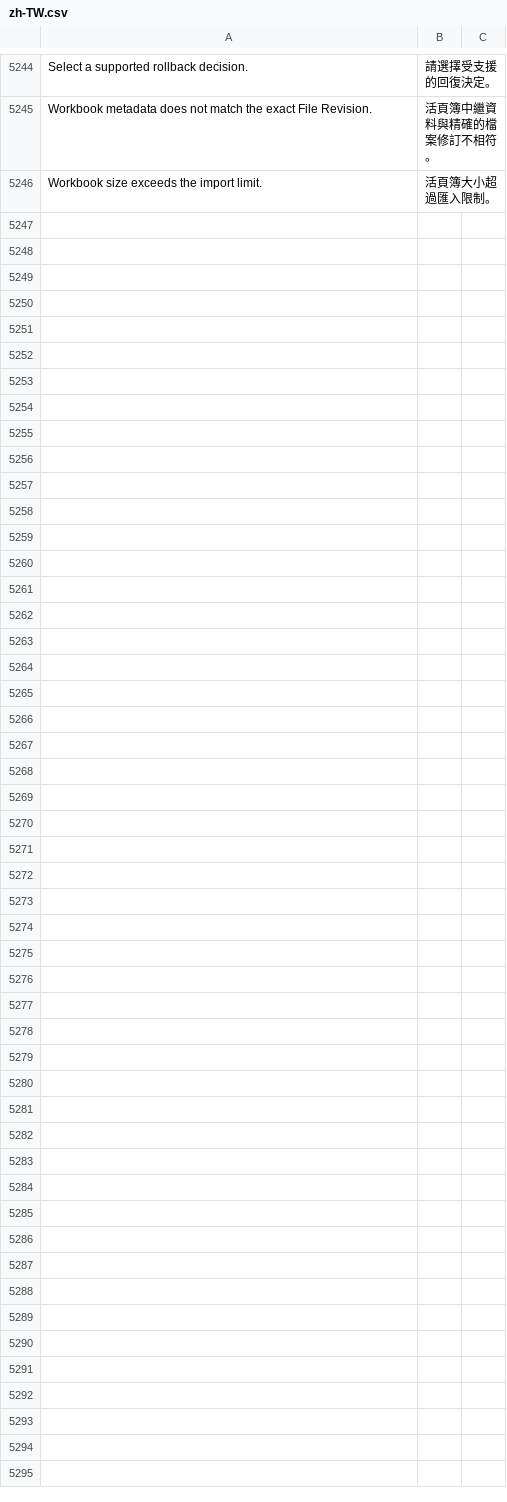
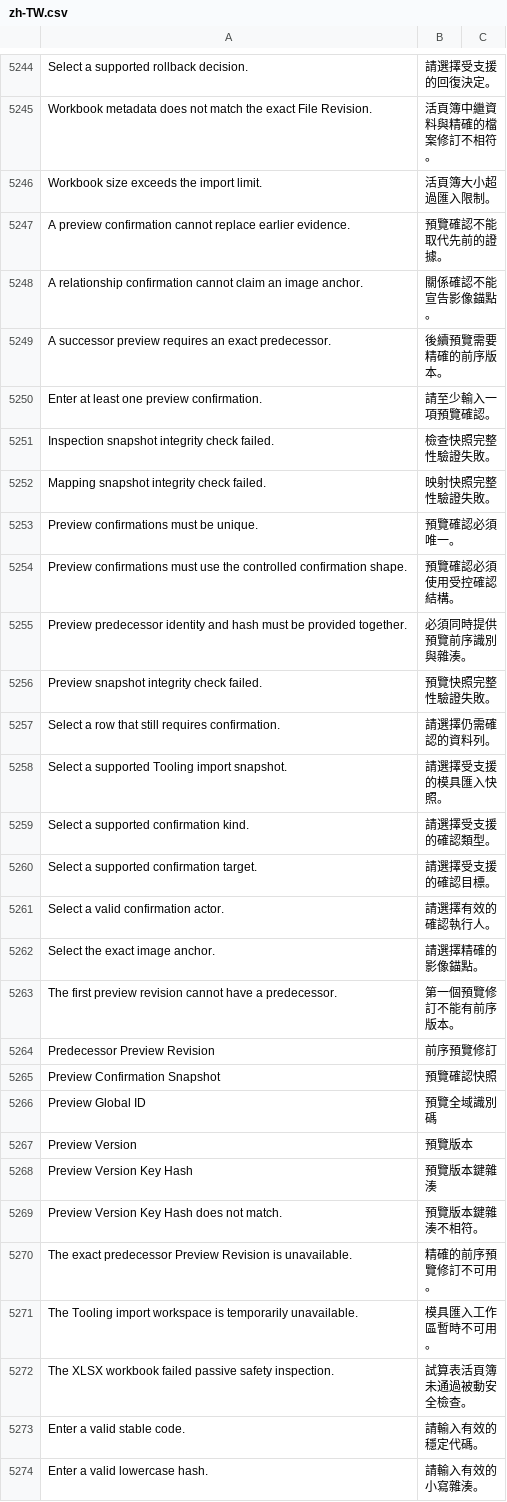
Before and after one commit to kaibowang-hash/jce_npi, a CSV file: apps/npi_core/npi_core/translations/zh-TW.csv, drawn as a sheet; only a part is shown, gaps mark what is left out; the diff names each change by its address in the sheet, - before the commit and + after, or states it on an @@ line.

Commit message:
feat(tooling): add controlled import preview BFF

```diff
--- a/apps/npi_core/npi_core/translations/zh-TW.csv
+++ b/apps/npi_core/npi_core/translations/zh-TW.csv
+row 5247: A preview confirmation cannot replace earlier evidence. | 預覽確認不能取代先前的證據。
+row 5248: A relationship confirmation cannot claim an image anchor. | 關係確認不能宣告影像錨點。
+row 5249: A successor preview requires an exact predecessor. | 後續預覽需要精確的前序版本。
+row 5250: Enter at least one preview confirmation. | 請至少輸入一項預覽確認。
+row 5251: Inspection snapshot integrity check failed. | 檢查快照完整性驗證失敗。
+row 5252: Mapping snapshot integrity check failed. | 映射快照完整性驗證失敗。
+row 5253: Preview confirmations must be unique. | 預覽確認必須唯一。
+row 5254: Preview confirmations must use the controlled confirmation shape. | 預覽確認必須使用受控確認結構。
+row 5255: Preview predecessor identity and hash must be provided together. | 必須同時提供預覽前序識別與雜湊。
+row 5256: Preview snapshot integrity check failed. | 預覽快照完整性驗證失敗。
+row 5257: Select a row that still requires confirmation. | 請選擇仍需確認的資料列。
+row 5258: Select a supported Tooling import snapshot. | 請選擇受支援的模具匯入快照。
+row 5259: Select a supported confirmation kind. | 請選擇受支援的確認類型。
+row 5260: Select a supported confirmation target. | 請選擇受支援的確認目標。
+row 5261: Select a valid confirmation actor. | 請選擇有效的確認執行人。
+row 5262: Select the exact image anchor. | 請選擇精確的影像錨點。
+row 5263: The first preview revision cannot have a predecessor. | 第一個預覽修訂不能有前序版本。
+row 5264: Predecessor Preview Revision | 前序預覽修訂
+row 5265: Preview Confirmation Snapshot | 預覽確認快照
+row 5266: Preview Global ID | 預覽全域識別碼
+row 5267: Preview Version | 預覽版本
+row 5268: Preview Version Key Hash | 預覽版本鍵雜湊
+row 5269: Preview Version Key Hash does not match. | 預覽版本鍵雜湊不相符。
+row 5270: The exact predecessor Preview Revision is unavailable. | 精確的前序預覽修訂不可用。
+row 5271: The Tooling import workspace is temporarily unavailable. | 模具匯入工作區暫時不可用。
+row 5272: The XLSX workbook failed passive safety inspection. | 試算表活頁簿未通過被動安全檢查。
+row 5273: Enter a valid stable code. | 請輸入有效的穩定代碼。
+row 5274: Enter a valid lowercase hash. | 請輸入有效的小寫雜湊。
```
Also changed, not shown: apps/npi_core/npi_core/translations/zh.csv, 17 other files.
